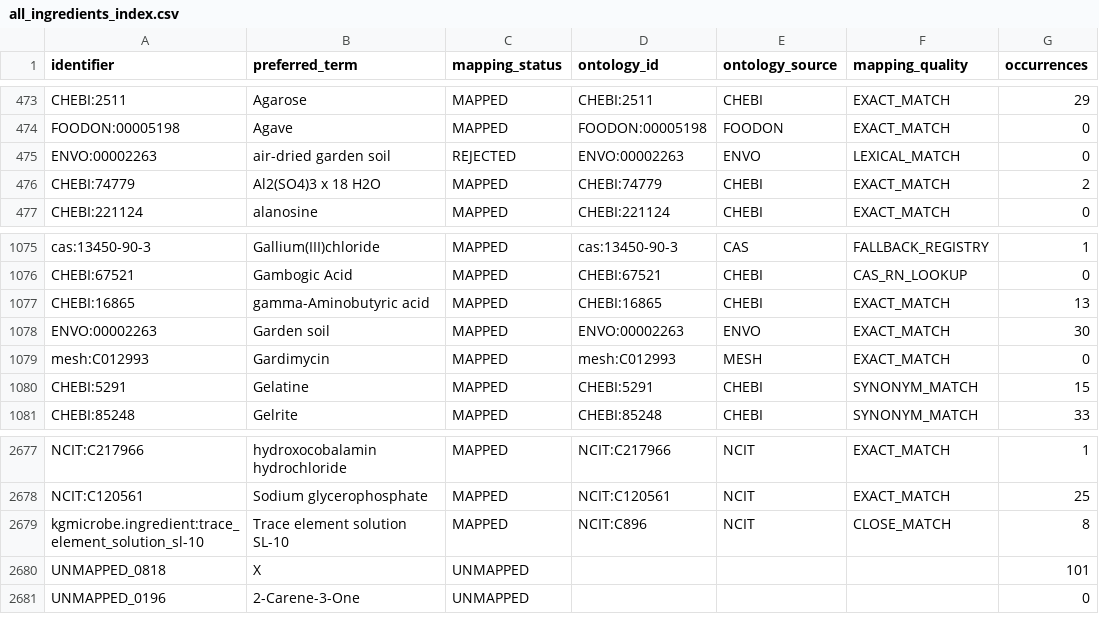
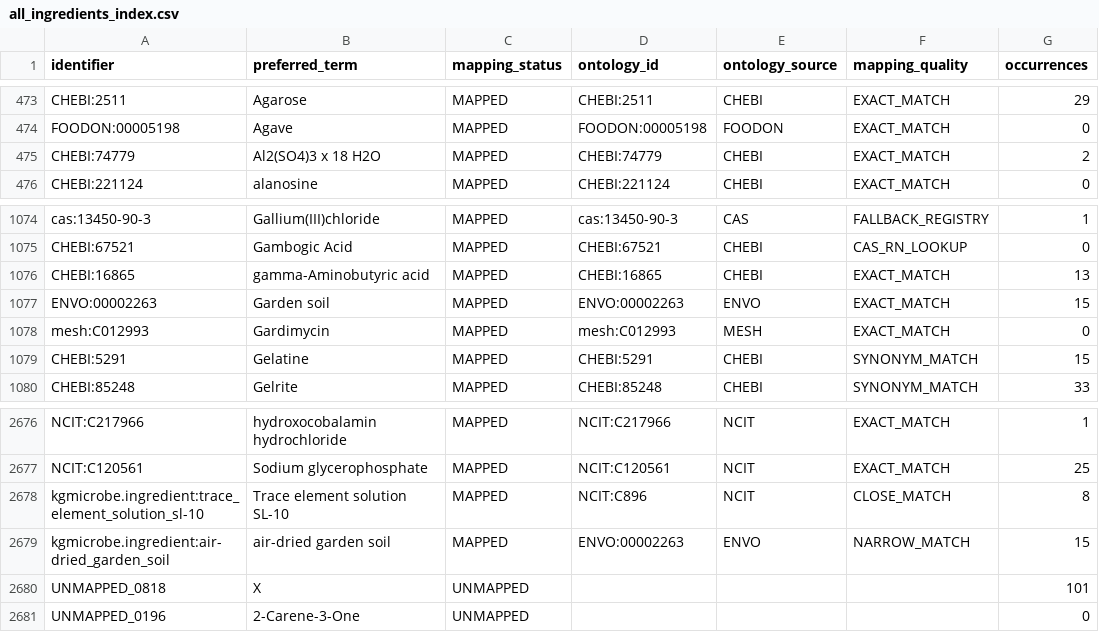
Before and after one commit to CultureBotAI/MediaIngredientMech, a CSV file: data/curated/all_ingredients_index.csv, drawn as a sheet; only a part is shown, gaps mark what is left out.

Commit message:
Keep air-dried garden soil as a narrow record
Retain Air-dried Garden Soil under a kgmicrobe.ingredient ID and publish a narrowMatch to ENVO garden soil instead of folding it into the exact Garden Soil row.

Keep Garden Soil at the CultureMech identifier-level occurrence count and harden merge_mapped_records so same-identifier merges union source_occurrences without doubling totals.

Fixes #547

```diff
--- a/data/curated/all_ingredients_index.csv
+++ b/data/curated/all_ingredients_index.csv
@@ -474,3 +474,2 @@ CHEBI:2511,Agarose,MAPPED,CHEBI:2511,CHEBI,EXACT_MATCH,29
 FOODON:00005198,Agave,MAPPED,FOODON:00005198,FOODON,EXACT_MATCH,0
-ENVO:00002263,air-dried garden soil,REJECTED,ENVO:00002263,ENVO,LEXICAL_MATCH,0
 CHEBI:74779,Al2(SO4)3 x 18 H2O,MAPPED,CHEBI:74779,CHEBI,EXACT_MATCH,2
@@ -1077,3 +1076,3 @@ CHEBI:67521,Gambogic Acid,MAPPED,CHEBI:67521,CHEBI,CAS_RN_LOOKUP,0
 CHEBI:16865,gamma-Aminobutyric acid,MAPPED,CHEBI:16865,CHEBI,EXACT_MATCH,13
-ENVO:00002263,Garden soil,MAPPED,ENVO:00002263,ENVO,EXACT_MATCH,30
+ENVO:00002263,Garden soil,MAPPED,ENVO:00002263,ENVO,EXACT_MATCH,15
 mesh:C012993,Gardimycin,MAPPED,mesh:C012993,MESH,EXACT_MATCH,0
@@ -2679,2 +2678,3 @@ NCIT:C120561,Sodium glycerophosphate,MAPPED,NCIT:C120561,NCIT,EXACT_MATCH,25
 kgmicrobe.ingredient:trace_element_solution_sl-10,Trace element solution SL-10,MAPPED,NCIT:C896,NCIT,CLOSE_MATCH,8
+kgmicrobe.ingredient:air-dried_garden_soil,air-dried garden soil,MAPPED,ENVO:00002263,ENVO,NARROW_MATCH,15
 UNMAPPED_0818,X,UNMAPPED,,,,101
```
Also changed, not shown: data/curated/mapped_ingredients_index.csv, docs/data/all_ingredients.csv, 17 other files.
